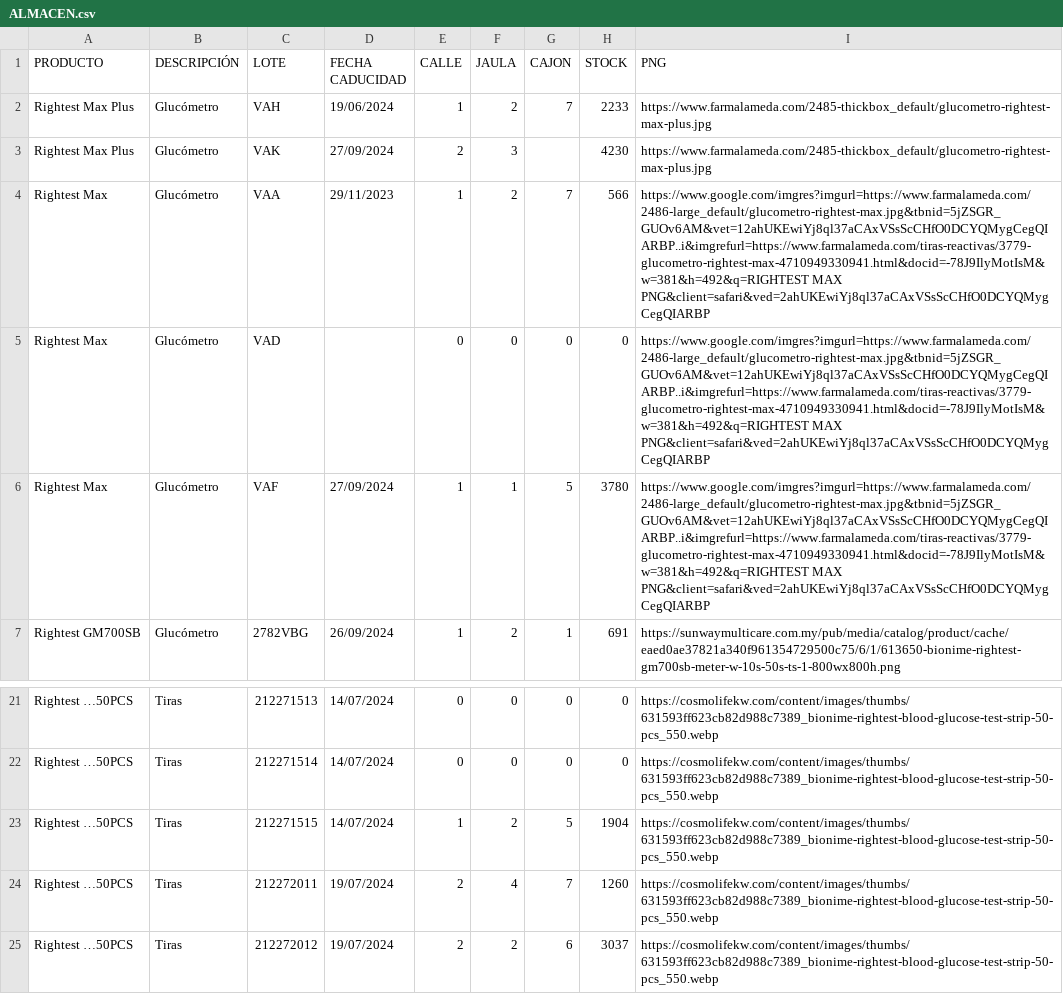
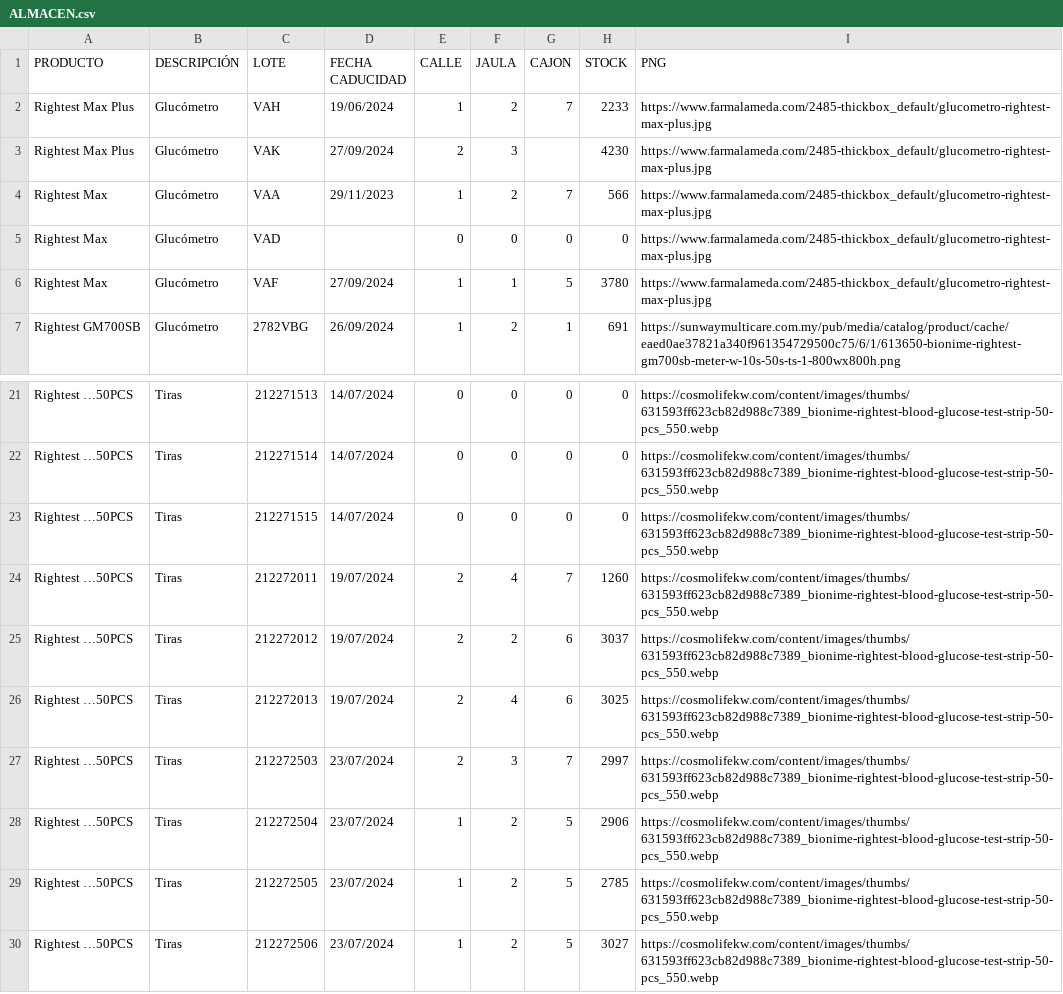
Before and after one commit to Joselumanfer10/BiogineFarma-APP, a CSV file: ALMACEN.csv, drawn as a sheet; only a part is shown, gaps mark what is left out; the shorter side is filled out with more unchanged rows.

Commit message:
Add files via upload

```diff
--- a/ALMACEN.csv
+++ b/ALMACEN.csv
@@ -3,5 +3,5 @@ Rightest Max Plus;Glucómetro;VAH;19/06/2024;1;2;7;2233;https://www.farmalameda.
 Rightest Max Plus;Glucómetro;VAK;27/09/2024;2;3;;4230;https://www.farmalameda.com/2485-thickbox_default/glucometro-rightest-max-plus.jpg
-Rightest Max ;Glucómetro;VAA;29/11/2023;1;2;7;566;https://www.google.com/imgres?imgurl=https://www.farmalameda.com/2486-large_default/glucometro-rightest-max.jpg&tbnid=5jZSGR_GUOv6AM&vet=12ahUKEwiYj8ql37aCAxVSsScCHfO0DCYQMygCegQIARBP..i&imgrefurl=https://www.farmalameda.com/tiras-reactivas/3779-glucometro-rightest-max-4710949330941.html&docid=-78J9IlyMotIsM&w=381&h=492&q=RIGHTEST MAX  PNG&client=safari&ved=2ahUKEwiYj8ql37aCAxVSsScCHfO0DCYQMygCegQIARBP
-Rightest Max ;Glucómetro;VAD;;0;0;0;0;https://www.google.com/imgres?imgurl=https://www.farmalameda.com/2486-large_default/glucometro-rightest-max.jpg&tbnid=5jZSGR_GUOv6AM&vet=12ahUKEwiYj8ql37aCAxVSsScCHfO0DCYQMygCegQIARBP..i&imgrefurl=https://www.farmalameda.com/tiras-reactivas/3779-glucometro-rightest-max-4710949330941.html&docid=-78J9IlyMotIsM&w=381&h=492&q=RIGHTEST MAX  PNG&client=safari&ved=2ahUKEwiYj8ql37aCAxVSsScCHfO0DCYQMygCegQIARBP
-Rightest Max ;Glucómetro;VAF;27/09/2024;1;1;5;3780;https://www.google.com/imgres?imgurl=https://www.farmalameda.com/2486-large_default/glucometro-rightest-max.jpg&tbnid=5jZSGR_GUOv6AM&vet=12ahUKEwiYj8ql37aCAxVSsScCHfO0DCYQMygCegQIARBP..i&imgrefurl=https://www.farmalameda.com/tiras-reactivas/3779-glucometro-rightest-max-4710949330941.html&docid=-78J9IlyMotIsM&w=381&h=492&q=RIGHTEST MAX  PNG&client=safari&ved=2ahUKEwiYj8ql37aCAxVSsScCHfO0DCYQMygCegQIARBP
+Rightest Max ;Glucómetro;VAA;29/11/2023;1;2;7;566;https://www.farmalameda.com/2485-thickbox_default/glucometro-rightest-max-plus.jpg
+Rightest Max ;Glucómetro;VAD;;0;0;0;0;https://www.farmalameda.com/2485-thickbox_default/glucometro-rightest-max-plus.jpg
+Rightest Max ;Glucómetro;VAF;27/09/2024;1;1;5;3780;https://www.farmalameda.com/2485-thickbox_default/glucometro-rightest-max-plus.jpg
 Rightest GM700SB;Glucómetro;2782VBG;26/09/2024;1;2;1;691;https://sunwaymulticare.com.my/pub/media/catalog/product/cache/eaed0ae37821a340f961354729500c75/6/1/613650-bionime-rightest-gm700sb-meter-w-10s-50s-ts-1-800wx800h.png
@@ -22,3 +22,3 @@ Rightest …50PCS;Tiras;212271513;14/07/2024;0;0;0;0;https://cosmolifekw.com/con
 Rightest …50PCS;Tiras;212271514;14/07/2024;0;0;0;0;https://cosmolifekw.com/content/images/thumbs/631593ff623cb82d988c7389_bionime-rightest-blood-glucose-test-strip-50-pcs_550.webp
-Rightest …50PCS;Tiras;212271515;14/07/2024;1;2;5;1904;https://cosmolifekw.com/content/images/thumbs/631593ff623cb82d988c7389_bionime-rightest-blood-glucose-test-strip-50-pcs_550.webp
+Rightest …50PCS;Tiras;212271515;14/07/2024;0;0;0;0;https://cosmolifekw.com/content/images/thumbs/631593ff623cb82d988c7389_bionime-rightest-blood-glucose-test-strip-50-pcs_550.webp
 Rightest …50PCS;Tiras;212272011;19/07/2024;2;4;7;1260;https://cosmolifekw.com/content/images/thumbs/631593ff623cb82d988c7389_bionime-rightest-blood-glucose-test-strip-50-pcs_550.webp
```
